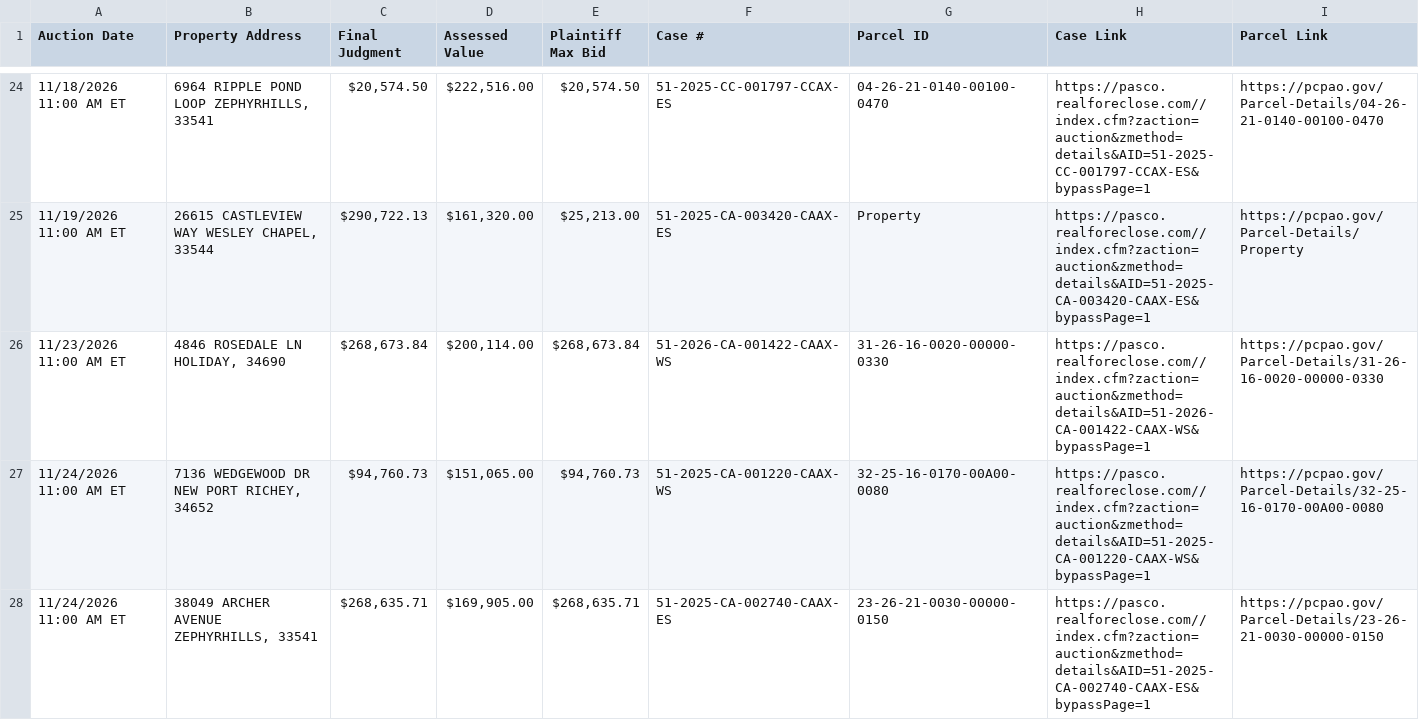
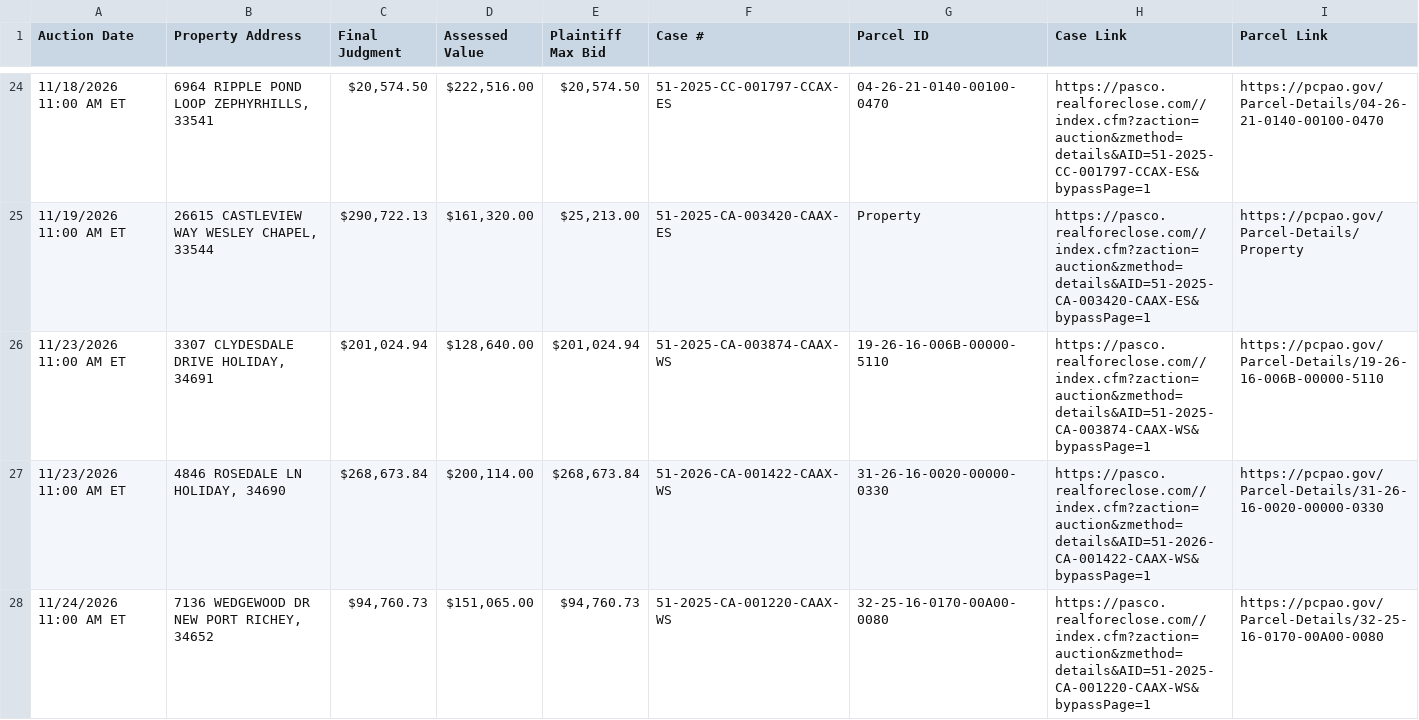
Before and after one commit to figlesias7/realforeclose-pasco, a CSV file: data/active_foreclosures.csv, drawn as a sheet; only a part is shown, gaps mark what is left out; the shorter side is filled out with more unchanged rows.

```diff
--- a/data/active_foreclosures.csv
+++ b/data/active_foreclosures.csv
@@ -25,2 +25,3 @@ Auction Date,Property Address,Final Judgment,Assessed Value,Plaintiff Max Bid,Ca
 11/19/2026 11:00 AM ET,"26615 CASTLEVIEW WAY WESLEY CHAPEL, 33544","$290,722.13","$161,320.00","$25,213.00",51-2025-CA-003420-CAAX-ES,Property,https://pasco.realforeclose.com//index.cfm?zaction=auction&zmethod=details&AID=51-2025-CA-003420-CAAX-ES&bypassPage=1,https://pcpao.gov/Parcel-Details/Property
+11/23/2026 11:00 AM ET,"3307 CLYDESDALE DRIVE HOLIDAY, 34691","$201,024.94","$128,640.00","$201,024.94",51-2025-CA-003874-CAAX-WS,19-26-16-006B-00000-5110,https://pasco.realforeclose.com//index.cfm?zaction=auction&zmethod=details&AID=51-2025-CA-003874-CAAX-WS&bypassPage=1,https://pcpao.gov/Parcel-Details/19-26-16-006B-00000-5110
 11/23/2026 11:00 AM ET,"4846 ROSEDALE LN HOLIDAY, 34690","$268,673.84","$200,114.00","$268,673.84",51-2026-CA-001422-CAAX-WS,31-26-16-0020-00000-0330,https://pasco.realforeclose.com//index.cfm?zaction=auction&zmethod=details&AID=51-2026-CA-001422-CAAX-WS&bypassPage=1,https://pcpao.gov/Parcel-Details/31-26-16-0020-00000-0330
```
Also changed, not shown: data/all_seen.csv, data/event_log.csv, 3 other files.
